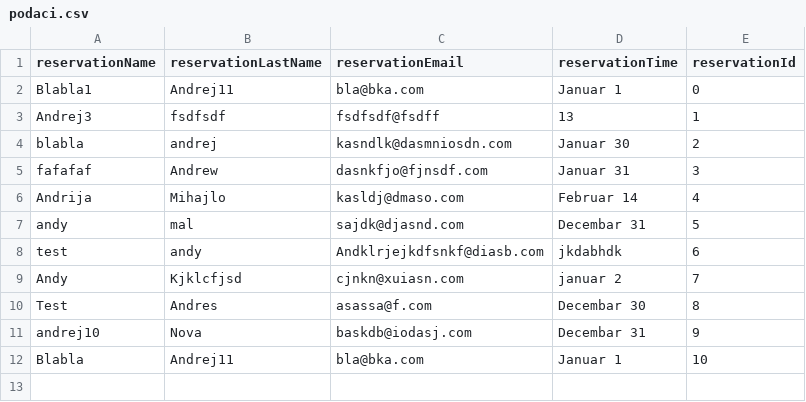
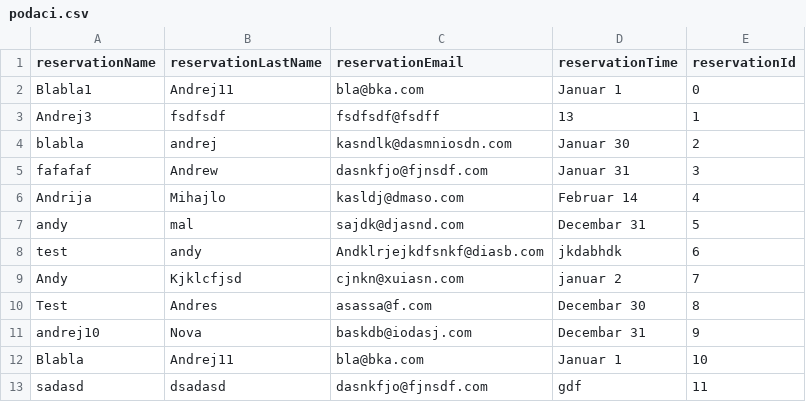
Before and after one commit to amilojevic/Restoran, a CSV file: Restoran/podaci.csv, drawn as a sheet.

```diff
--- a/Restoran/podaci.csv
+++ b/Restoran/podaci.csv
@@ -12 +12,2 @@ andrej10,Nova,baskdb@iodasj.com,"Decembar 31",9
 Blabla,Andrej11,bla@bka.com,"Januar 1",10
+sadasd,dsadasd,dasnkfjo@fjnsdf.com,gdf,11
```
Also changed, not shown: 4 other files.
